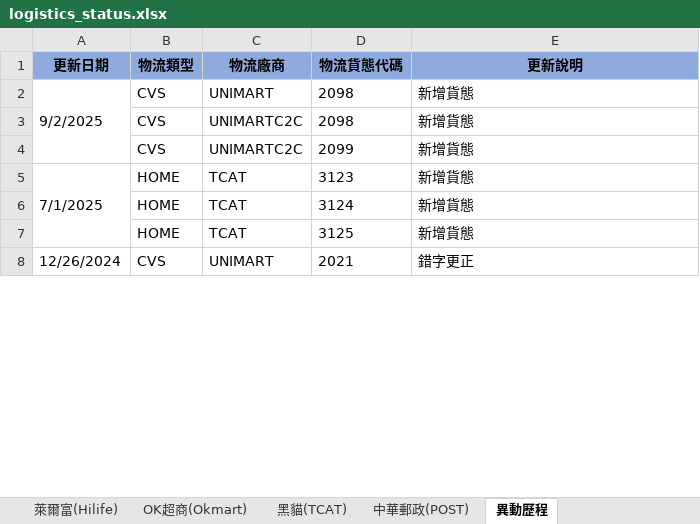
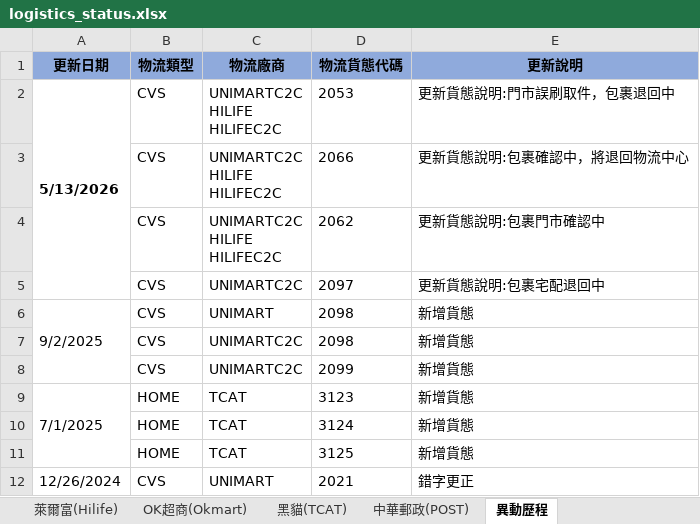
Before and after one commit to ECPay/SDK_PHP, an Excel workbook: example/Logistics/logistics_status.xlsx, sheet 異動歷程, drawn as a sheet; only a part is shown; values as stored, in another font and other column widths than the file's, no borders; ↵ is a line break in a cell; the diff names each change by its address in the sheet, - before the commit and + after, or states it on an @@ line.

Commit message:
將 7-11 C2C 貨態代碼：2097名稱調整成「包裹宅配退回中」

```diff
--- a/example/Logistics/logistics_status.xlsx (sheet 異動歷程)
+++ b/example/Logistics/logistics_status.xlsx (sheet 異動歷程)
+row 2: 5/13/2026 | CVS | UNIMARTC2C ↵ HILIFE ↵ HILIFEC2C | 2053 | 更新貨態說明:門市誤刷取件，包裹退回中
+row 3:  | CVS | UNIMARTC2C ↵ HILIFE ↵ HILIFEC2C | 2066 | 更新貨態說明:包裹確認中，將退回物流中心
+row 4:  | CVS | UNIMARTC2C ↵ HILIFE ↵ HILIFEC2C | 2062 | 更新貨態說明:包裹門市確認中
+row 5:  | CVS | UNIMARTC2C | 2097 | 更新貨態說明:包裹宅配退回中
```
Also changed, not shown: sheet 萊爾富(Hilife), sheet 統一超商(Unimart).
